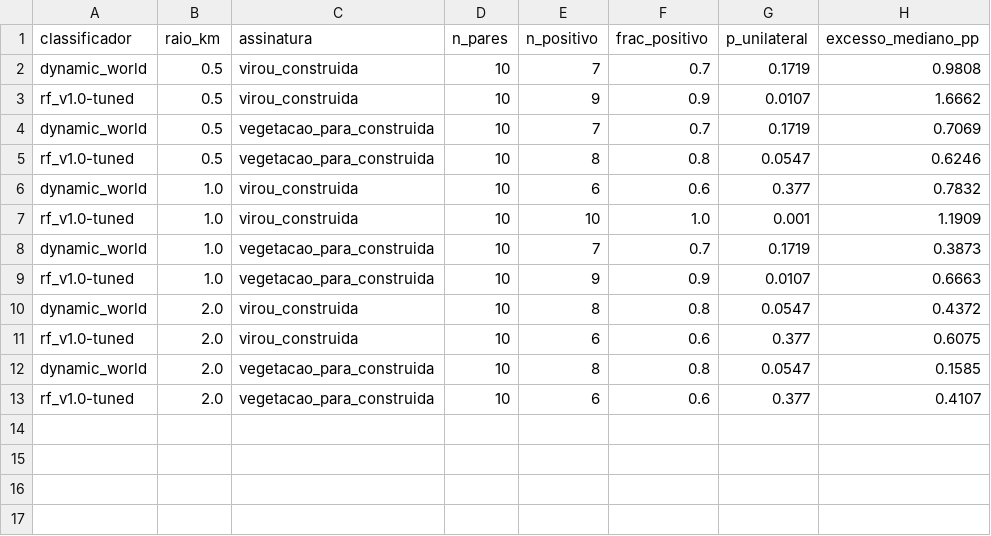
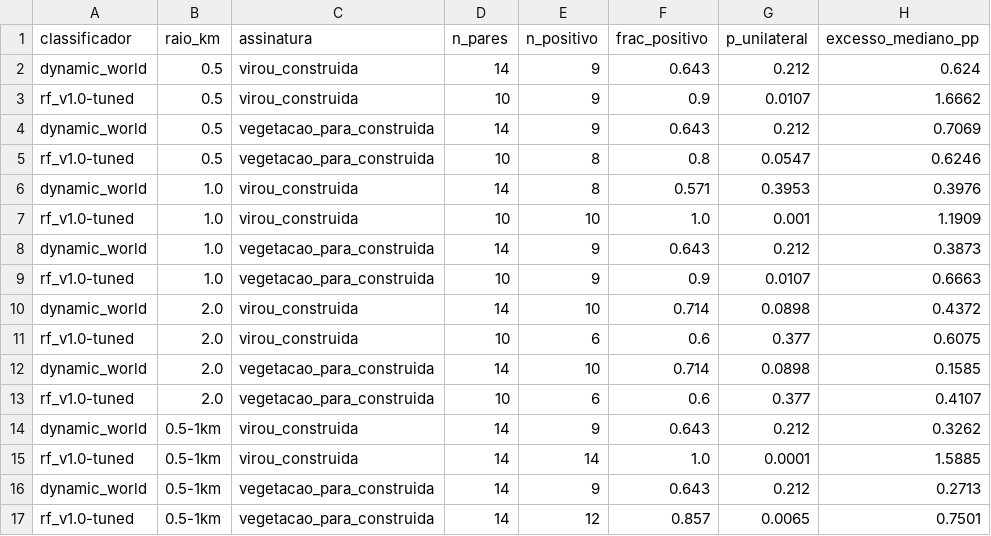
Before and after one commit to Sentinela-Verde/modelo-imagens-satelite, a CSV file: dados-modelo-impacto/raw/controles-rf/dw_comparacao.csv, drawn as a sheet.

```diff
--- a/dados-modelo-impacto/raw/controles-rf/dw_comparacao.csv
+++ b/dados-modelo-impacto/raw/controles-rf/dw_comparacao.csv
@@ -1,13 +1,17 @@
 classificador,raio_km,assinatura,n_pares,n_positivo,frac_positivo,p_unilateral,excesso_mediano_pp
-dynamic_world,0.5,virou_construida,10,7,0.7,0.1719,0.9808
+dynamic_world,0.5,virou_construida,14,9,0.643,0.212,0.624
 rf_v1.0-tuned,0.5,virou_construida,10,9,0.9,0.0107,1.6662
-dynamic_world,0.5,vegetacao_para_construida,10,7,0.7,0.1719,0.7069
+dynamic_world,0.5,vegetacao_para_construida,14,9,0.643,0.212,0.7069
 rf_v1.0-tuned,0.5,vegetacao_para_construida,10,8,0.8,0.0547,0.6246
-dynamic_world,1.0,virou_construida,10,6,0.6,0.377,0.7832
+dynamic_world,1.0,virou_construida,14,8,0.571,0.3953,0.3976
 rf_v1.0-tuned,1.0,virou_construida,10,10,1.0,0.001,1.1909
-dynamic_world,1.0,vegetacao_para_construida,10,7,0.7,0.1719,0.3873
+dynamic_world,1.0,vegetacao_para_construida,14,9,0.643,0.212,0.3873
 rf_v1.0-tuned,1.0,vegetacao_para_construida,10,9,0.9,0.0107,0.6663
-dynamic_world,2.0,virou_construida,10,8,0.8,0.0547,0.4372
+dynamic_world,2.0,virou_construida,14,10,0.714,0.0898,0.4372
 rf_v1.0-tuned,2.0,virou_construida,10,6,0.6,0.377,0.6075
-dynamic_world,2.0,vegetacao_para_construida,10,8,0.8,0.0547,0.1585
+dynamic_world,2.0,vegetacao_para_construida,14,10,0.714,0.0898,0.1585
 rf_v1.0-tuned,2.0,vegetacao_para_construida,10,6,0.6,0.377,0.4107
+dynamic_world,0.5-1km,virou_construida,14,9,0.643,0.212,0.3262
+rf_v1.0-tuned,0.5-1km,virou_construida,14,14,1.0,0.0001,1.5885
+dynamic_world,0.5-1km,vegetacao_para_construida,14,9,0.643,0.212,0.2713
+rf_v1.0-tuned,0.5-1km,vegetacao_para_construida,14,12,0.857,0.0065,0.7501
```
Also changed, not shown: 3 other files.
